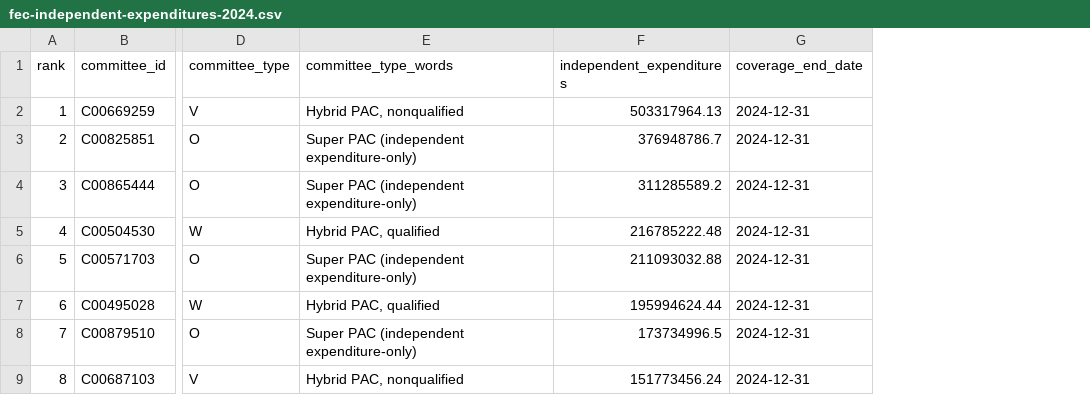
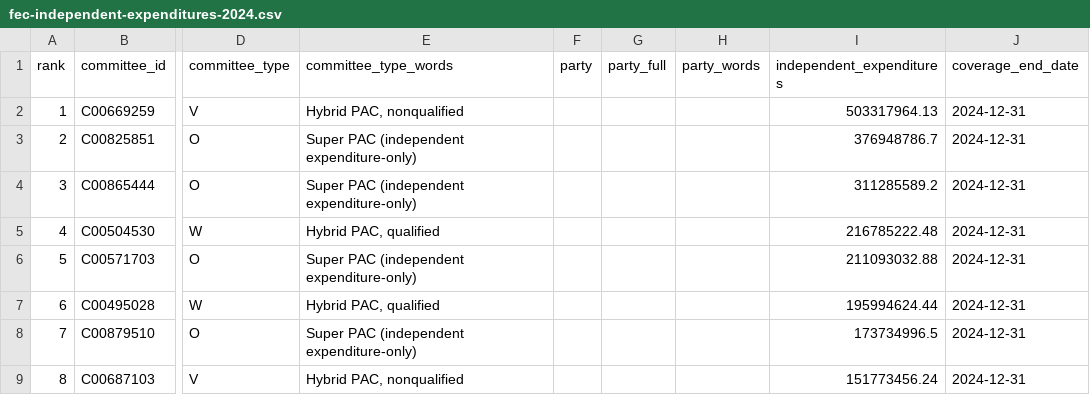
Before and after one commit to oathaction/Dustin-s-Command-Center, a CSV file: oath-and-action-v6-brand-guide/work/build/data/fec-independent-expenditures-2024.csv, drawn as a sheet; only a part is shown, gaps mark what is left out; the diff names each change by its address in the sheet, - before the commit and + after, or states it on an @@ line.

```diff
--- a/oath-and-action-v6-brand-guide/work/build/data/fec-independent-expenditures-2024.csv
+++ b/oath-and-action-v6-brand-guide/work/build/data/fec-independent-expenditures-2024.csv
+column F (party), empty
+column G (party_full), empty
+column H (party_words), empty
```
Also changed, not shown: 9 other files.
